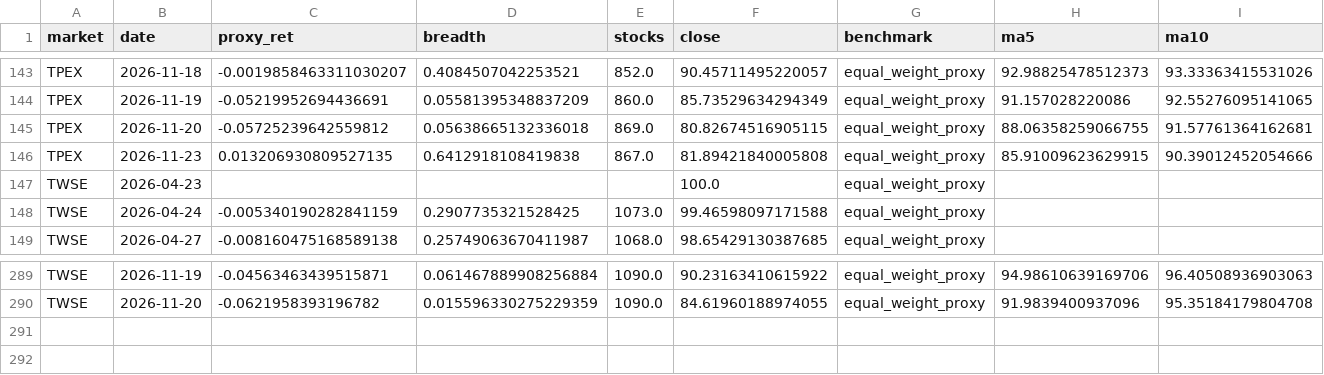
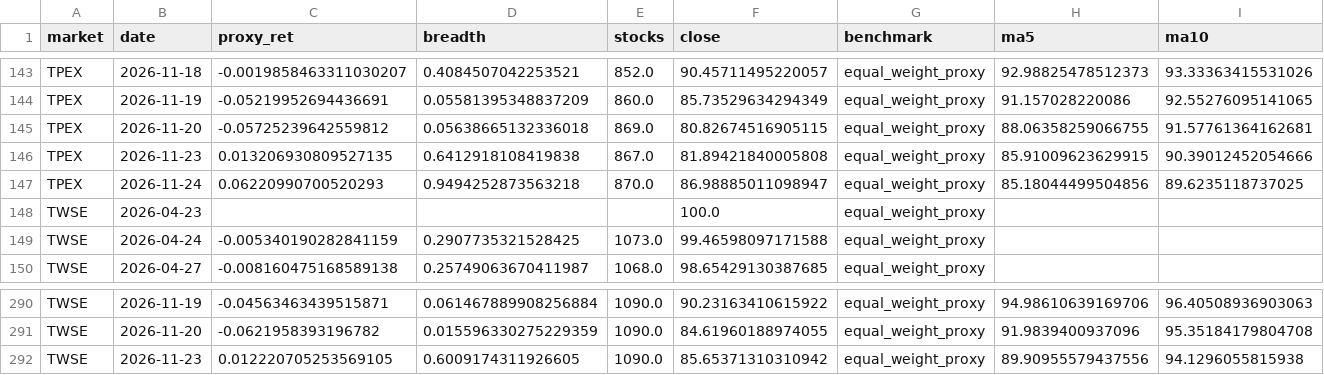
Before and after one commit to Tango469/tw-3k-scanner, a CSV file: docs/v256a_market_daily.csv, drawn as a sheet; only a part is shown, gaps mark what is left out; rows hold the shown columns only; the diff names each change by its address in the sheet, - before the commit and + after, or states it on an @@ line.

```diff
--- a/docs/v256a_market_daily.csv
+++ b/docs/v256a_market_daily.csv
+row 147: TPEX | 2026-11-24 | 0.06220990700520293 | 0.9494252873563218 | 870.0 | 86.98885011098947 | equal_weight_proxy | 85.18044499504856 | 89.6235118737025
+row 292: TWSE | 2026-11-23 | 0.012220705253569105 | 0.6009174311926605 | 1090.0 | 85.65371310310942 | equal_weight_proxy | 89.90955579437556 | 94.1296055815938
```
Also changed, not shown: docs/v255_hf1_extreme.csv, docs/v256b_audit.csv, 34 other files.
